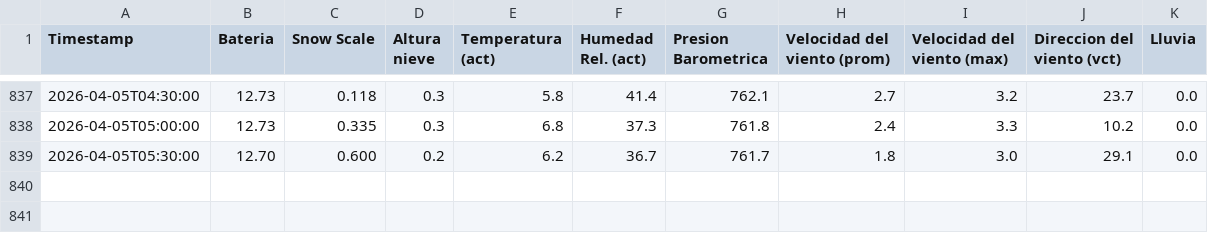
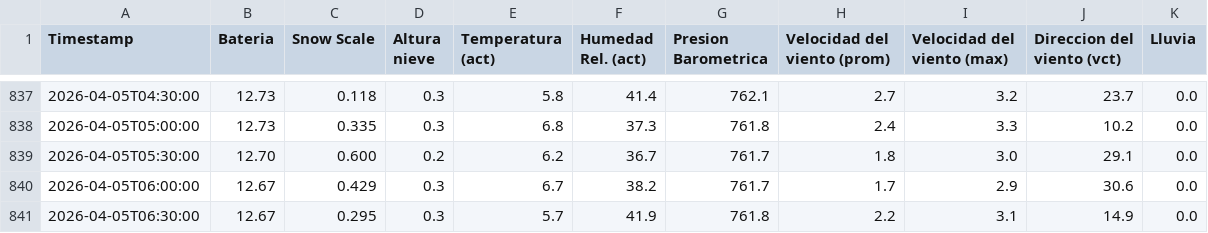
Before and after one commit to Oper296/estacion_meteorologica, a CSV file: REPORTE_ESTACION_POWERBI.csv, drawn as a sheet; only a part is shown, gaps mark what is left out; the diff names each change by its address in the sheet, - before the commit and + after, or states it on an @@ line.

Commit message:
Auto-update 2026-04-05 06:59

```diff
--- a/REPORTE_ESTACION_POWERBI.csv
+++ b/REPORTE_ESTACION_POWERBI.csv
+row 840: 2026-04-05T06:00:00 | 12.67 | 0.429 | 0.3 | 6.7 | 38.2 | 761.7 | 1.7 | 2.9 | 30.6 | 0.0
+row 841: 2026-04-05T06:30:00 | 12.67 | 0.295 | 0.3 | 5.7 | 41.9 | 761.8 | 2.2 | 3.1 | 14.9 | 0.0
```
